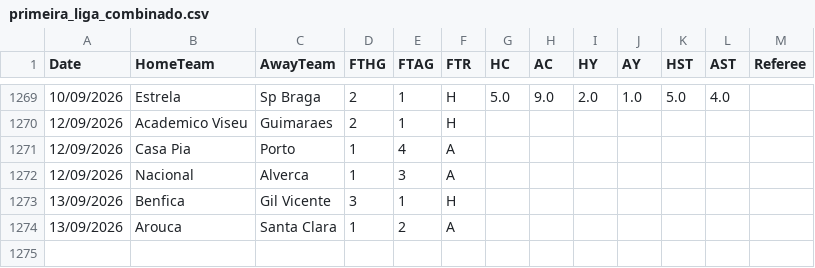
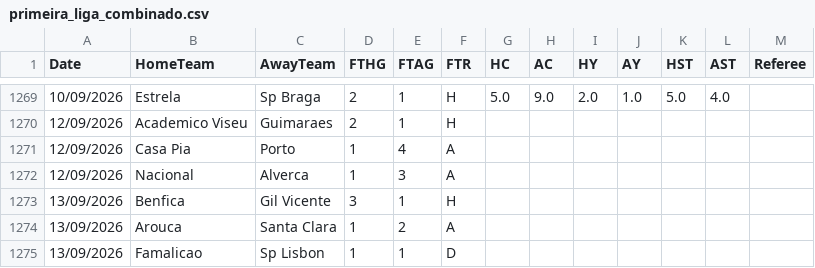
Before and after one commit to hectormera4-dotcom/premier-picks, a CSV file: primeira_liga_combinado.csv, drawn as a sheet; only a part is shown, gaps mark what is left out.

```diff
--- a/primeira_liga_combinado.csv
+++ b/primeira_liga_combinado.csv
@@ -1274 +1274,2 @@ Date,HomeTeam,AwayTeam,FTHG,FTAG,FTR,HC,AC,HY,AY,HST,AST,Referee
 13/09/2026,Arouca,Santa Clara,1,2,A,,,,,,,
+13/09/2026,Famalicao,Sp Lisbon,1,1,D,,,,,,,
```
